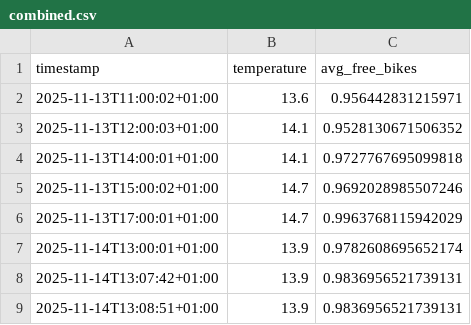
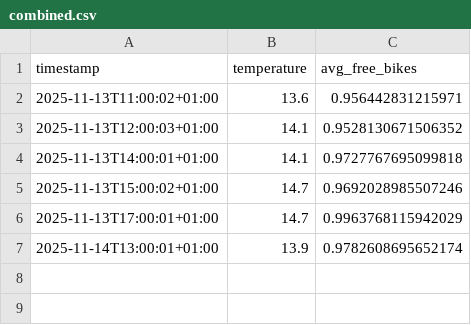
Before and after one commit to LarsGeirnaert/hogenttin-linux-2526-LarsGeirnaert, a CSV file: transformed_data/combined.csv, drawn as a sheet; the diff names each change by its address in the sheet, - before the commit and + after, or states it on an @@ line.

```diff
--- a/transformed_data/combined.csv
+++ b/transformed_data/combined.csv
-row 8: 2025-11-14T13:07:42+01:00 | 13.9 | 0.9836956521739131
-row 9: 2025-11-14T13:08:51+01:00 | 13.9 | 0.9836956521739131
```
Also changed, not shown: 6 other files.
